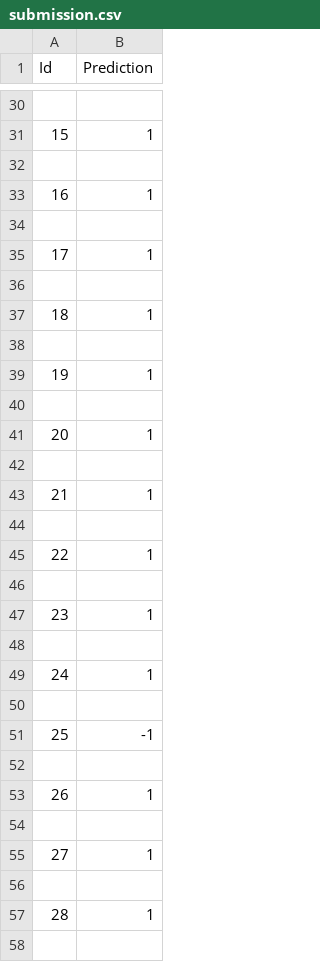
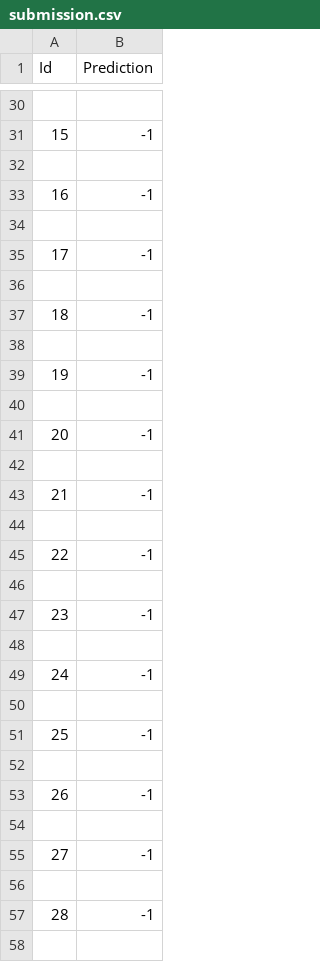
Before and after one commit to maxpr/PCML_Proj2, a CSV file: src/submission.csv, drawn as a sheet; only a part is shown, gaps mark what is left out; the diff covers the shown part only.

```diff
--- a/src/submission.csv
+++ b/src/submission.csv
@@ -30,21 +30,21 @@ Id,Prediction
 
-15,1
+15,-1
 
-16,1
+16,-1
 
-17,1
+17,-1
 
-18,1
+18,-1
 
-19,1
+19,-1
 
-20,1
+20,-1
 
-21,1
+21,-1
 
-22,1
+22,-1
 
-23,1
+23,-1
 
-24,1
+24,-1
 
@@ -52,7 +52,7 @@ Id,Prediction
 
-26,1
+26,-1
 
-27,1
+27,-1
 
-28,1
+28,-1
 
```
Also changed, not shown: 36 edited cells elsewhere in this file, 2 other files.
